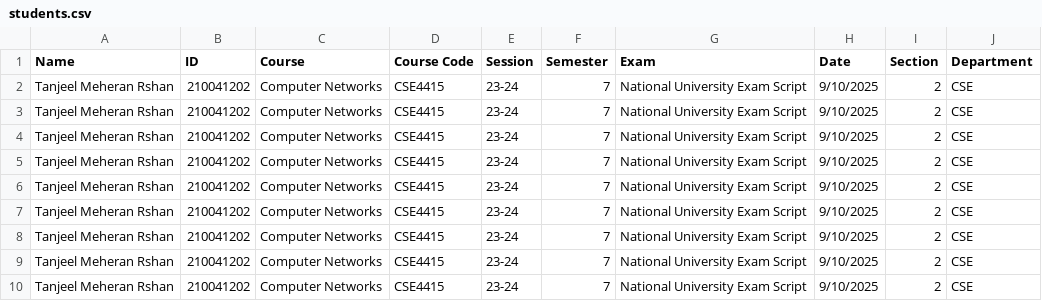
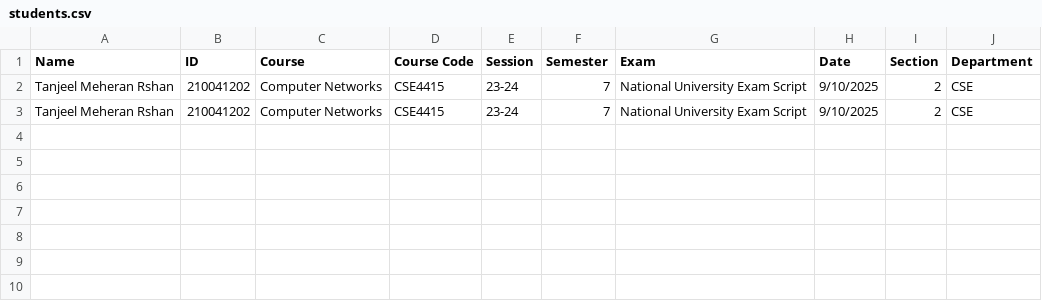
Before and after one commit to RippedKek/ScriptAI, a CSV file: output/csv/students.csv, drawn as a sheet.

Commit message:
implement batch student processing

```diff
--- a/output/csv/students.csv
+++ b/output/csv/students.csv
@@ -3,8 +3 @@ Tanjeel Meheran Rshan,210041202,Computer Networks,CSE4415,23-24,7,National Unive
 Tanjeel Meheran Rshan,210041202,Computer Networks,CSE4415,23-24,7,National University Exam Script,9/10/2025,2,CSE
-Tanjeel Meheran Rshan,210041202,Computer Networks,CSE4415,23-24,7,National University Exam Script,9/10/2025,2,CSE
-Tanjeel Meheran Rshan,210041202,Computer Networks,CSE4415,23-24,7,National University Exam Script,9/10/2025,2,CSE
-Tanjeel Meheran Rshan,210041202,Computer Networks,CSE4415,23-24,7,National University Exam Script,9/10/2025,2,CSE
-Tanjeel Meheran Rshan,210041202,Computer Networks,CSE4415,23-24,7,National University Exam Script,9/10/2025,2,CSE
-Tanjeel Meheran Rshan,210041202,Computer Networks,CSE4415,23-24,7,National University Exam Script,9/10/2025,2,CSE
-Tanjeel Meheran Rshan,210041202,Computer Networks,CSE4415,23-24,7,National University Exam Script,9/10/2025,2,CSE
-Tanjeel Meheran Rshan,210041202,Computer Networks,CSE4415,23-24,7,National University Exam Script,9/10/2025,2,CSE
```
Also changed, not shown: 26 other files.
